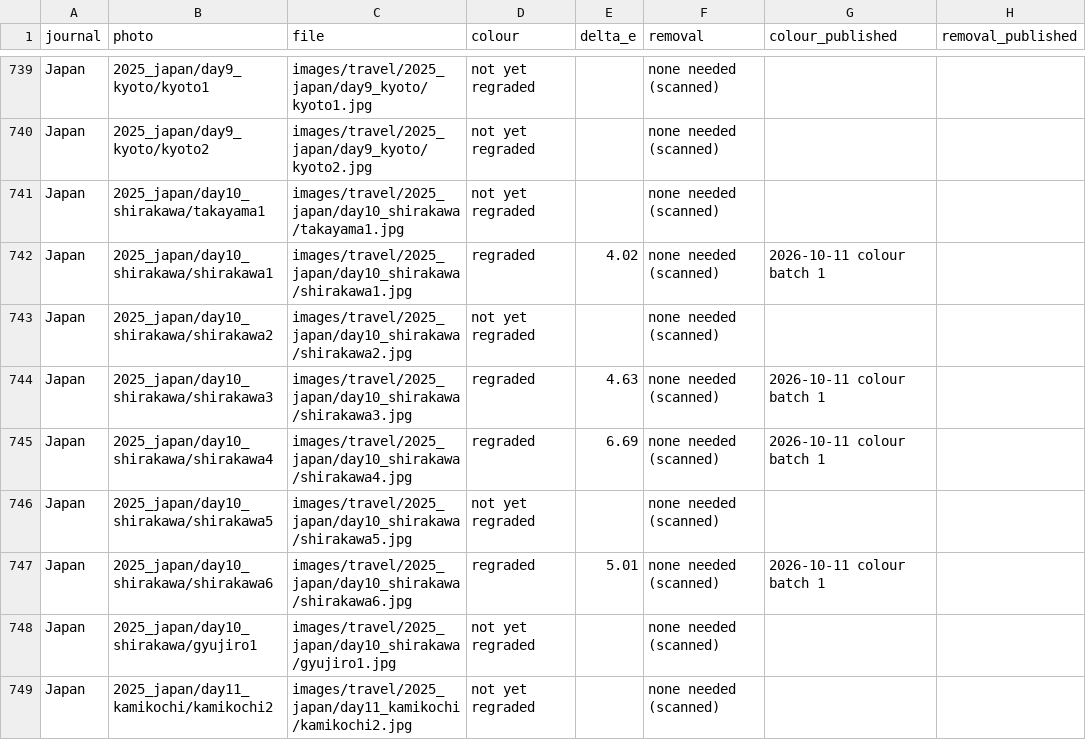
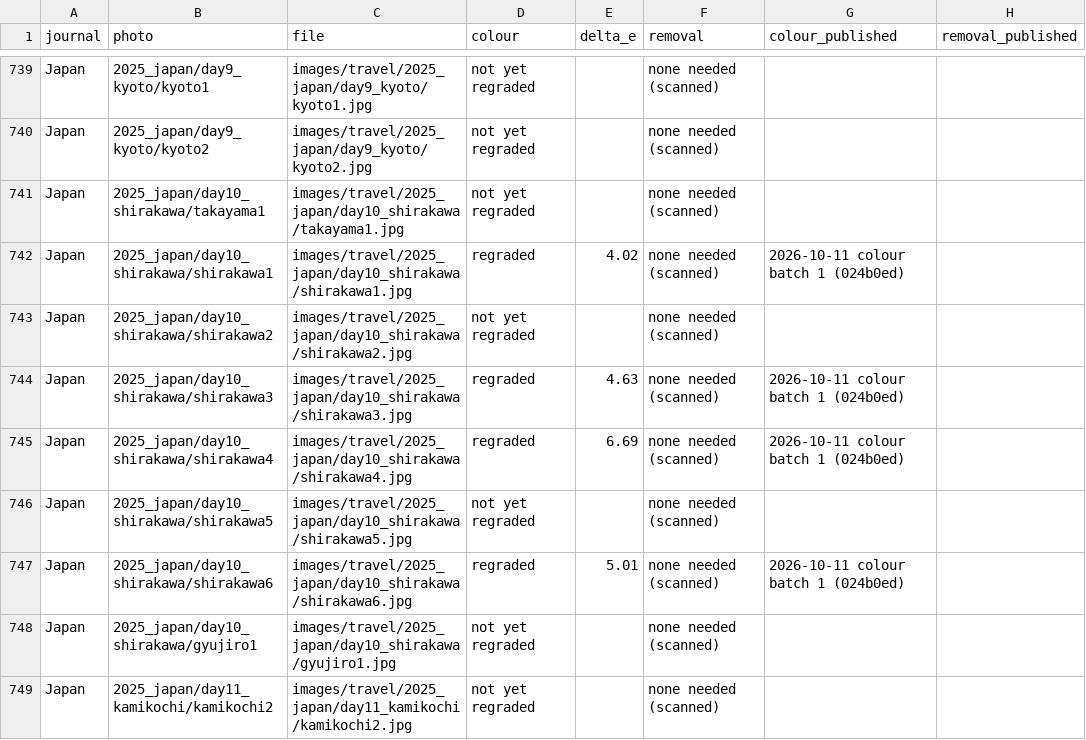
Before and after one commit to nicholas-wan/web, a CSV file: docs/photo-edits.csv, drawn as a sheet; only a part is shown, gaps mark what is left out; the diff covers the shown part only.

```diff
--- a/docs/photo-edits.csv
+++ b/docs/photo-edits.csv
@@ -741,8 +741,8 @@ Japan,2025_japan/day9_kyoto/kyoto2,images/travel/2025_japan/day9_kyoto/kyoto2.jp
 Japan,2025_japan/day10_shirakawa/takayama1,images/travel/2025_japan/day10_shirakawa/takayama1.jpg,not yet regraded,,none needed (scanned),,
-Japan,2025_japan/day10_shirakawa/shirakawa1,images/travel/2025_japan/day10_shirakawa/shirakawa1.jpg,regraded,4.02,none needed (scanned),2026-10-11 colour batch 1,
+Japan,2025_japan/day10_shirakawa/shirakawa1,images/travel/2025_japan/day10_shirakawa/shirakawa1.jpg,regraded,4.02,none needed (scanned),2026-10-11 colour batch 1 (024b0ed),
 Japan,2025_japan/day10_shirakawa/shirakawa2,images/travel/2025_japan/day10_shirakawa/shirakawa2.jpg,not yet regraded,,none needed (scanned),,
-Japan,2025_japan/day10_shirakawa/shirakawa3,images/travel/2025_japan/day10_shirakawa/shirakawa3.jpg,regraded,4.63,none needed (scanned),2026-10-11 colour batch 1,
-Japan,2025_japan/day10_shirakawa/shirakawa4,images/travel/2025_japan/day10_shirakawa/shirakawa4.jpg,regraded,6.69,none needed (scanned),2026-10-11 colour batch 1,
+Japan,2025_japan/day10_shirakawa/shirakawa3,images/travel/2025_japan/day10_shirakawa/shirakawa3.jpg,regraded,4.63,none needed (scanned),2026-10-11 colour batch 1 (024b0ed),
+Japan,2025_japan/day10_shirakawa/shirakawa4,images/travel/2025_japan/day10_shirakawa/shirakawa4.jpg,regraded,6.69,none needed (scanned),2026-10-11 colour batch 1 (024b0ed),
 Japan,2025_japan/day10_shirakawa/shirakawa5,images/travel/2025_japan/day10_shirakawa/shirakawa5.jpg,not yet regraded,,none needed (scanned),,
-Japan,2025_japan/day10_shirakawa/shirakawa6,images/travel/2025_japan/day10_shirakawa/shirakawa6.jpg,regraded,5.01,none needed (scanned),2026-10-11 colour batch 1,
+Japan,2025_japan/day10_shirakawa/shirakawa6,images/travel/2025_japan/day10_shirakawa/shirakawa6.jpg,regraded,5.01,none needed (scanned),2026-10-11 colour batch 1 (024b0ed),
 Japan,2025_japan/day10_shirakawa/gyujiro1,images/travel/2025_japan/day10_shirakawa/gyujiro1.jpg,not yet regraded,,none needed (scanned),,
```
Also changed, not shown: 100 edited cells elsewhere in this file.
